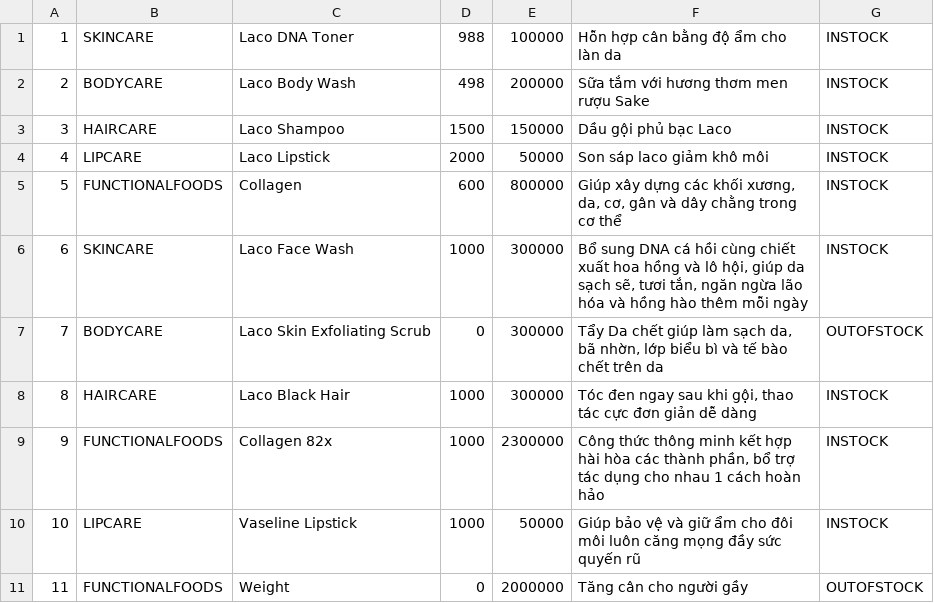
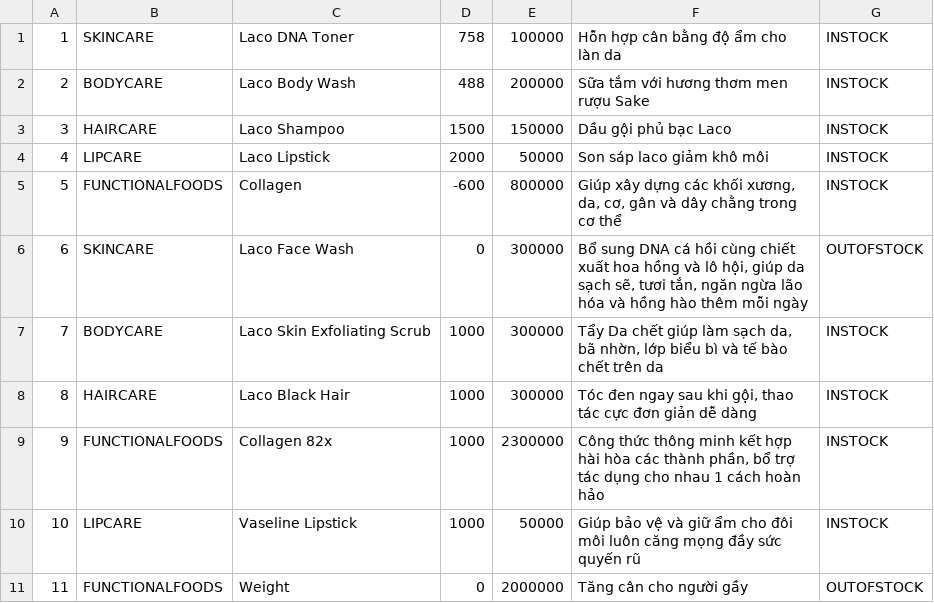
Before and after one commit to iChikael/module2-concept, a CSV file: src/data/product.csv, drawn as a sheet.

```diff
--- a/src/data/product.csv
+++ b/src/data/product.csv
@@ -1,8 +1,8 @@
-1;SKINCARE;Laco DNA Toner;988;100000;Hỗn hợp cân bằng độ ẩm cho làn da;INSTOCK
-2;BODYCARE;Laco Body Wash;498;200000;Sữa tắm với hương thơm men rượu Sake;INSTOCK
+1;SKINCARE;Laco DNA Toner;758;100000;Hỗn hợp cân bằng độ ẩm cho làn da;INSTOCK
+2;BODYCARE;Laco Body Wash;488;200000;Sữa tắm với hương thơm men rượu Sake;INSTOCK
 3;HAIRCARE;Laco Shampoo;1500;150000;Dầu gội phủ bạc Laco;INSTOCK
 4;LIPCARE;Laco Lipstick;2000;50000;Son sáp laco giảm khô môi;INSTOCK
-5;FUNCTIONALFOODS;Collagen;600;800000;Giúp xây dựng các khối xương, da, cơ, gân và dây chằng trong cơ thể;INSTOCK
-6;SKINCARE;Laco Face Wash;1000;300000;Bổ sung DNA cá hồi cùng chiết xuất hoa hồng và lô hội, giúp da sạch sẽ, tươi tắn, ngăn ngừa lão hóa và hồng hào thêm mỗi ngày;INSTOCK
-7;BODYCARE;Laco Skin Exfoliating Scrub;0;300000;Tẩy Da chết giúp làm sạch da, bã nhờn, lớp biểu bì và tế bào chết trên da;OUTOFSTOCK
+5;FUNCTIONALFOODS;Collagen;-600;800000;Giúp xây dựng các khối xương, da, cơ, gân và dây chằng trong cơ thể;INSTOCK
+6;SKINCARE;Laco Face Wash;0;300000;Bổ sung DNA cá hồi cùng chiết xuất hoa hồng và lô hội, giúp da sạch sẽ, tươi tắn, ngăn ngừa lão hóa và hồng hào thêm mỗi ngày;OUTOFSTOCK
+7;BODYCARE;Laco Skin Exfoliating Scrub;1000;300000;Tẩy Da chết giúp làm sạch da, bã nhờn, lớp biểu bì và tế bào chết trên da;INSTOCK
 8;HAIRCARE; Laco Black Hair;1000;300000;Tóc đen ngay sau khi gội, thao tác cực đơn giản dễ dàng;INSTOCK
```
Also changed, not shown: out/production/module2-concept/data/payment.csv, out/production/module2-concept/data/product.csv, 10 other files.
